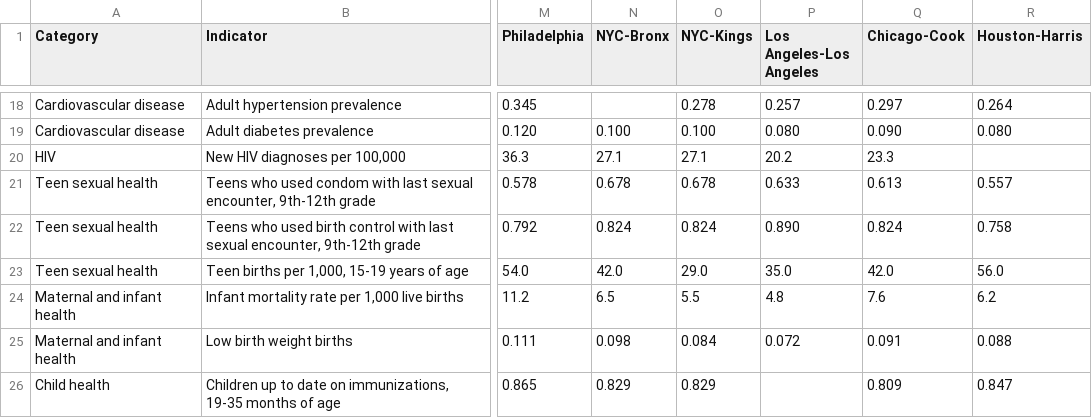
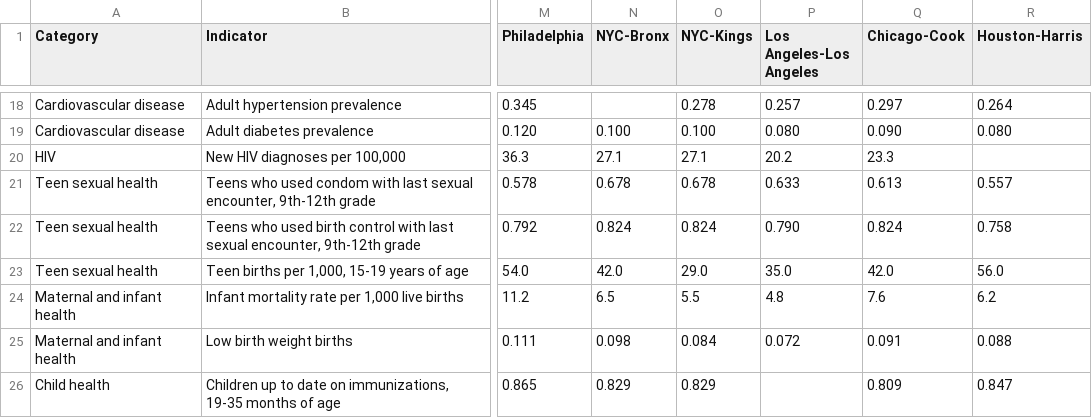
Before and after one commit to timwis/sheetstat, a CSV file: _data/top_10_cities.csv, drawn as a sheet; only a part is shown, gaps mark what is left out; the diff names each change by its address in the sheet, - before the commit and + after, or states it on an @@ line.

Commit message:
Birth control LA correction

```diff
--- a/_data/top_10_cities.csv
+++ b/_data/top_10_cities.csv
-P22 (Los Angeles-Los Angeles): 0.890
+P22 (Los Angeles-Los Angeles): 0.790
```
